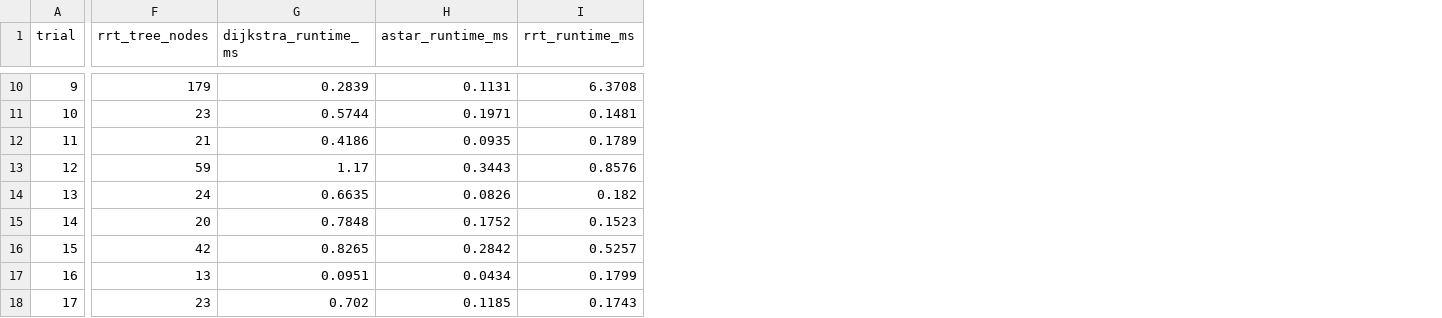
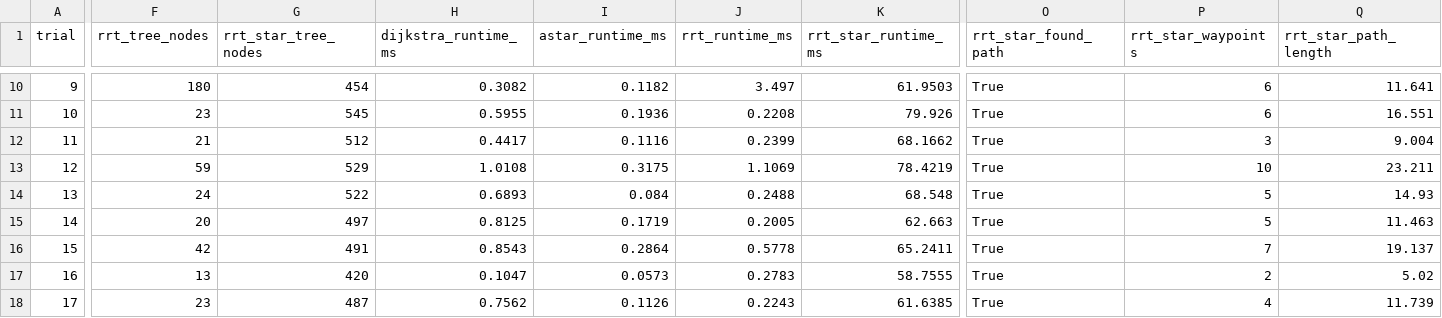
Before and after one commit to k-mma/autonomous-nav, a CSV file: benchmark_results/results.csv, drawn as a sheet; only a part is shown, gaps mark what is left out; addresses are those after the commit; the diff covers the shown part only; the diff names each change by its address in the sheet, - before the commit and + after, or states it on an @@ line.

Commit message:
add RRT*, D* Lite, k-d tree nearest-neighbor, and CBS multi-robot planning + benchmarks

```diff
--- a/benchmark_results/results.csv
+++ b/benchmark_results/results.csv
+column G (rrt_star_tree_nodes), rows 10-18: 454 | 545 | 512 | 529 | 522 | 497 | 491 | 420 | 487
+column K (rrt_star_runtime_ms), rows 10-18: 61.9503 | 79.926 | 68.1662 | 78.4219 | 68.548 | 62.663 | 65.2411 | 58.7555 | 61.6385
+column O (rrt_star_found_path), rows 10-18: all True
+column P (rrt_star_waypoints), rows 10-18: 6 | 6 | 3 | 10 | 5 | 5 | 7 | 2 | 4
+column Q (rrt_star_path_length), rows 10-18: 11.641 | 16.551 | 9.004 | 23.211 | 14.93 | 11.463 | 19.137 | 5.02 | 11.739
-F10 (rrt_tree_nodes): 179
+F10 (rrt_tree_nodes): 180
-H10 (dijkstra_runtime_ms): 0.2839
+H10 (dijkstra_runtime_ms): 0.3082
-I10 (astar_runtime_ms): 0.1131
+I10 (astar_runtime_ms): 0.1182
-J10 (rrt_runtime_ms): 6.3708
+J10 (rrt_runtime_ms): 3.497
-H11 (dijkstra_runtime_ms): 0.5744
+H11 (dijkstra_runtime_ms): 0.5955
-I11 (astar_runtime_ms): 0.1971
+I11 (astar_runtime_ms): 0.1936
-J11 (rrt_runtime_ms): 0.1481
+J11 (rrt_runtime_ms): 0.2208
-H12 (dijkstra_runtime_ms): 0.4186
+H12 (dijkstra_runtime_ms): 0.4417
-I12 (astar_runtime_ms): 0.0935
+I12 (astar_runtime_ms): 0.1116
-J12 (rrt_runtime_ms): 0.1789
+J12 (rrt_runtime_ms): 0.2399
-H13 (dijkstra_runtime_ms): 1.17
+H13 (dijkstra_runtime_ms): 1.0108
-I13 (astar_runtime_ms): 0.3443
+I13 (astar_runtime_ms): 0.3175
-J13 (rrt_runtime_ms): 0.8576
+J13 (rrt_runtime_ms): 1.1069
-H14 (dijkstra_runtime_ms): 0.6635
+H14 (dijkstra_runtime_ms): 0.6893
-I14 (astar_runtime_ms): 0.0826
+I14 (astar_runtime_ms): 0.084
-J14 (rrt_runtime_ms): 0.182
+J14 (rrt_runtime_ms): 0.2488
-H15 (dijkstra_runtime_ms): 0.7848
+H15 (dijkstra_runtime_ms): 0.8125
-I15 (astar_runtime_ms): 0.1752
+I15 (astar_runtime_ms): 0.1719
-J15 (rrt_runtime_ms): 0.1523
+J15 (rrt_runtime_ms): 0.2005
-H16 (dijkstra_runtime_ms): 0.8265
+H16 (dijkstra_runtime_ms): 0.8543
-I16 (astar_runtime_ms): 0.2842
+I16 (astar_runtime_ms): 0.2864
-J16 (rrt_runtime_ms): 0.5257
+J16 (rrt_runtime_ms): 0.5778
-H17 (dijkstra_runtime_ms): 0.0951
+H17 (dijkstra_runtime_ms): 0.1047
-I17 (astar_runtime_ms): 0.0434
+I17 (astar_runtime_ms): 0.0573
-J17 (rrt_runtime_ms): 0.1799
+J17 (rrt_runtime_ms): 0.2783
-H18 (dijkstra_runtime_ms): 0.702
+H18 (dijkstra_runtime_ms): 0.7562
-I18 (astar_runtime_ms): 0.1185
+I18 (astar_runtime_ms): 0.1126
-J18 (rrt_runtime_ms): 0.1743
+J18 (rrt_runtime_ms): 0.2243
```
Also changed, not shown: 41 edited cells elsewhere in this file, benchmark_results/scale_results.csv, 22 other files.
